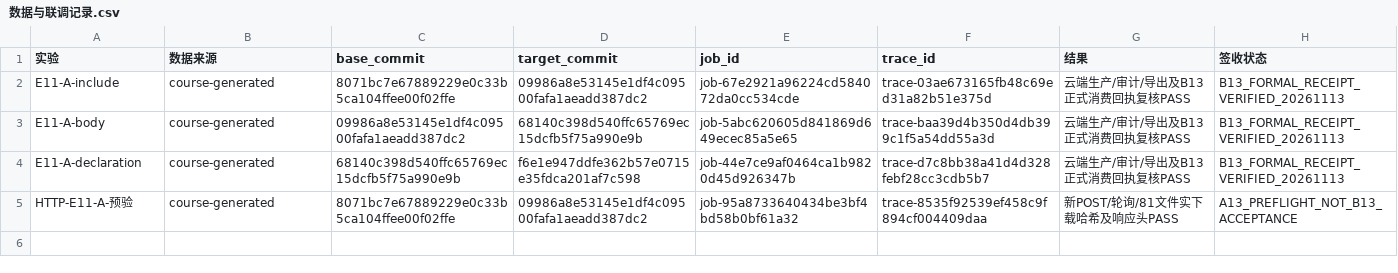
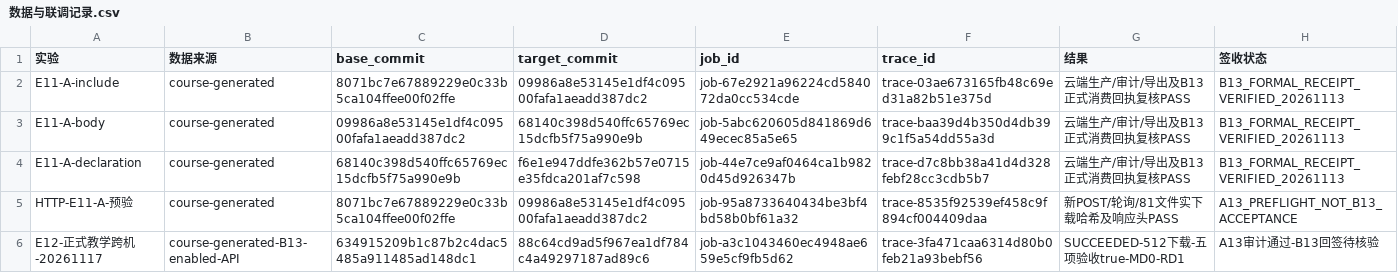
Before and after one commit to Dufunare/2026-Devops-A13, a CSV file: docs/students/241830088/e11-e12/数据与联调记录.csv, drawn as a sheet.

```diff
--- a/docs/students/241830088/e11-e12/数据与联调记录.csv
+++ b/docs/students/241830088/e11-e12/数据与联调记录.csv
@@ -5 +5,2 @@ E11-A-declaration,course-generated,68140c398d540ffc65769ec15dcfb5f75a990e9b,f6e1
 HTTP-E11-A-预验,course-generated,8071bc7e67889229e0c33b5ca104ffee00f02ffe,09986a8e53145e1df4c09500fafa1aeadd387dc2,job-95a8733640434be3bf4bd58b0bf61a32,trace-8535f92539ef458c9f894cf004409daa,新POST/轮询/81文件实下载哈希及响应头PASS,A13_PREFLIGHT_NOT_B13_ACCEPTANCE
+E12-正式教学跨机-20261117,course-generated-B13-enabled-API,634915209b1c87b2c4dac5485a911485ad148dc1,88c64cd9ad5f967ea1df784c4a49297187ad89c6,job-a3c1043460ec4948ae659e5cf9fb5d62,trace-3fa471caa6314d80b0feb21a93bebf56,SUCCEEDED-512下载-五项验收true-MD0-RD1,A13审计通过-B13回签待核验
```
Also changed, not shown: 4 other files.
